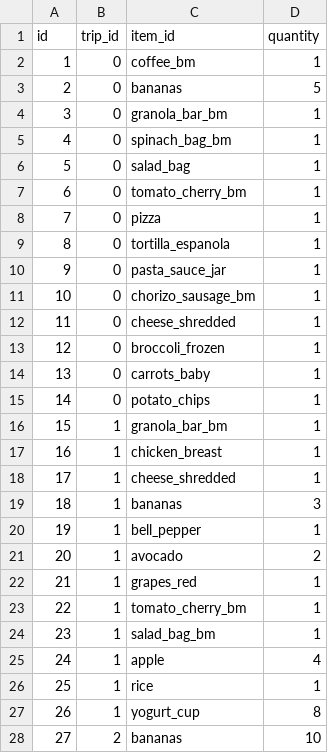
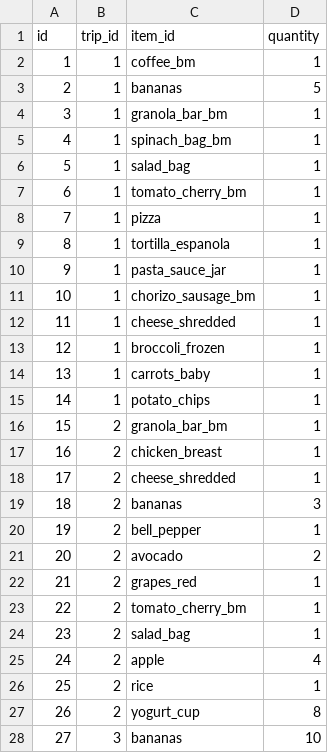
Before and after one commit to radcli14/CS50x, a CSV file: project/csv/lists.csv, drawn as a sheet; only a part is shown; the diff covers the shown part only.

Commit message:
data management to match supabase

```diff
--- a/project/csv/lists.csv
+++ b/project/csv/lists.csv
@@ -1,28 +1,28 @@
 id,trip_id,item_id,quantity
-1,0,coffee_bm,1
-2,0,bananas,5
-3,0,granola_bar_bm,1
-4,0,spinach_bag_bm,1
-5,0,salad_bag,1
-6,0,tomato_cherry_bm,1
-7,0,pizza,1
-8,0,tortilla_espanola,1
-9,0,pasta_sauce_jar,1
-10,0,chorizo_sausage_bm,1
-11,0,cheese_shredded,1
-12,0,broccoli_frozen,1
-13,0,carrots_baby,1
-14,0,potato_chips,1
-15,1,granola_bar_bm,1
-16,1,chicken_breast,1
-17,1,cheese_shredded,1
-18,1,bananas,3
-19,1,bell_pepper,1
-20,1,avocado,2
-21,1,grapes_red,1
-22,1,tomato_cherry_bm,1
-23,1,salad_bag_bm,1
-24,1,apple,4
-25,1,rice,1
-26,1,yogurt_cup,8
-27,2,bananas,10
+1,1,coffee_bm,1
+2,1,bananas,5
+3,1,granola_bar_bm,1
+4,1,spinach_bag_bm,1
+5,1,salad_bag,1
+6,1,tomato_cherry_bm,1
+7,1,pizza,1
+8,1,tortilla_espanola,1
+9,1,pasta_sauce_jar,1
+10,1,chorizo_sausage_bm,1
+11,1,cheese_shredded,1
+12,1,broccoli_frozen,1
+13,1,carrots_baby,1
+14,1,potato_chips,1
+15,2,granola_bar_bm,1
+16,2,chicken_breast,1
+17,2,cheese_shredded,1
+18,2,bananas,3
+19,2,bell_pepper,1
+20,2,avocado,2
+21,2,grapes_red,1
+22,2,tomato_cherry_bm,1
+23,2,salad_bag,1
+24,2,apple,4
+25,2,rice,1
+26,2,yogurt_cup,8
+27,3,bananas,10
```
Also changed, not shown: 29 edited cells elsewhere in this file, project/csv/trips.csv.
